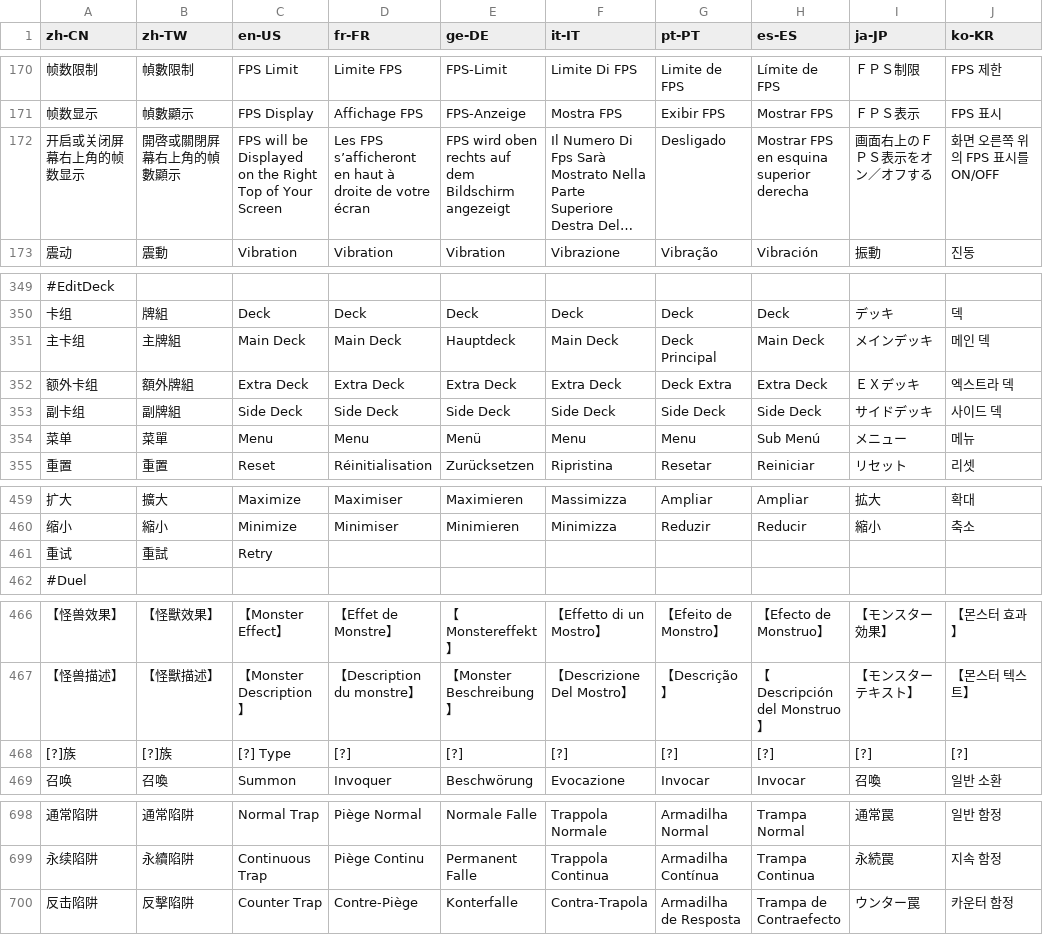
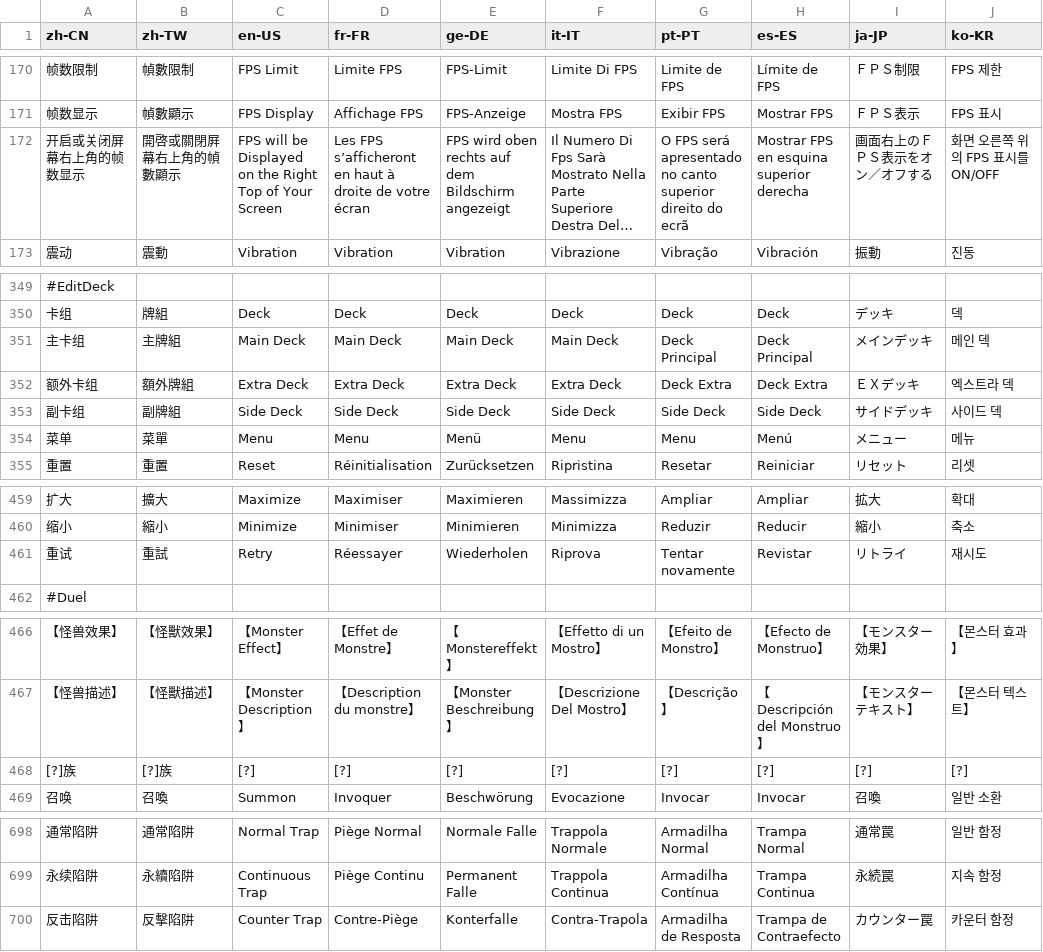
Before and after one commit to Jazzzzzyyyyy/mdpro-jazzyyy, a CSV file: Tools/Translations/translations.csv, drawn as a sheet; only a part is shown, gaps mark what is left out; long unchanged cells end in …; the diff covers the shown part only; the diff names each change by its address in the sheet, - before the commit and + after, or states it on an @@ line.

```diff
--- a/Tools/Translations/translations.csv
+++ b/Tools/Translations/translations.csv
-G172 (pt-PT): Desligado
+G172 (pt-PT): O FPS será apresentado no canto superior direito do ecrã
-E351 (ge-DE): Hauptdeck
+E351 (ge-DE): Main Deck
-H351 (es-ES): Main Deck
+H351 (es-ES): Deck Principal
-H352 (es-ES): Extra Deck
+H352 (es-ES): Deck Extra
-H354 (es-ES): Sub Menú
+H354 (es-ES): Menú
-D461 (fr-FR): (empty)
+D461 (fr-FR): Réessayer
-E461 (ge-DE): (empty)
+E461 (ge-DE): Wiederholen
-F461 (it-IT): (empty)
+F461 (it-IT): Riprova
-G461 (pt-PT): (empty)
+G461 (pt-PT): Tentar novamente
-H461 (es-ES): (empty)
+H461 (es-ES): Revistar
-I461 (ja-JP): (empty)
+I461 (ja-JP): リトライ
-J461 (ko-KR): (empty)
+J461 (ko-KR): 재시도
-C468 (en-US): [?] Type
+C468 (en-US): [?]
-I700 (ja-JP): ウンター罠
+I700 (ja-JP): カウンター罠
```
Also changed, not shown: 33 edited cells elsewhere in this file, 49 other files.
